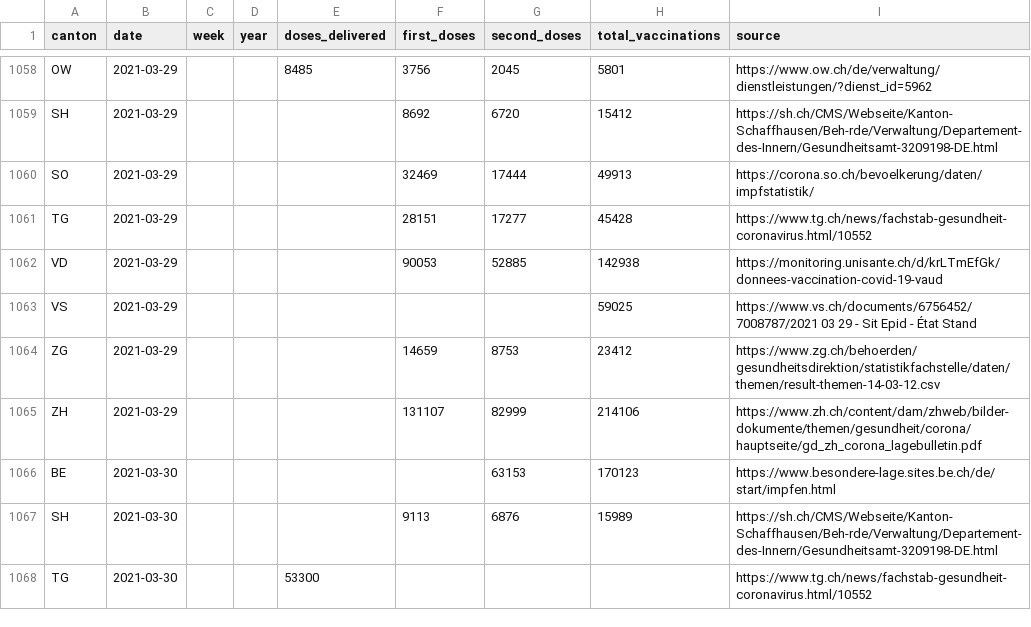
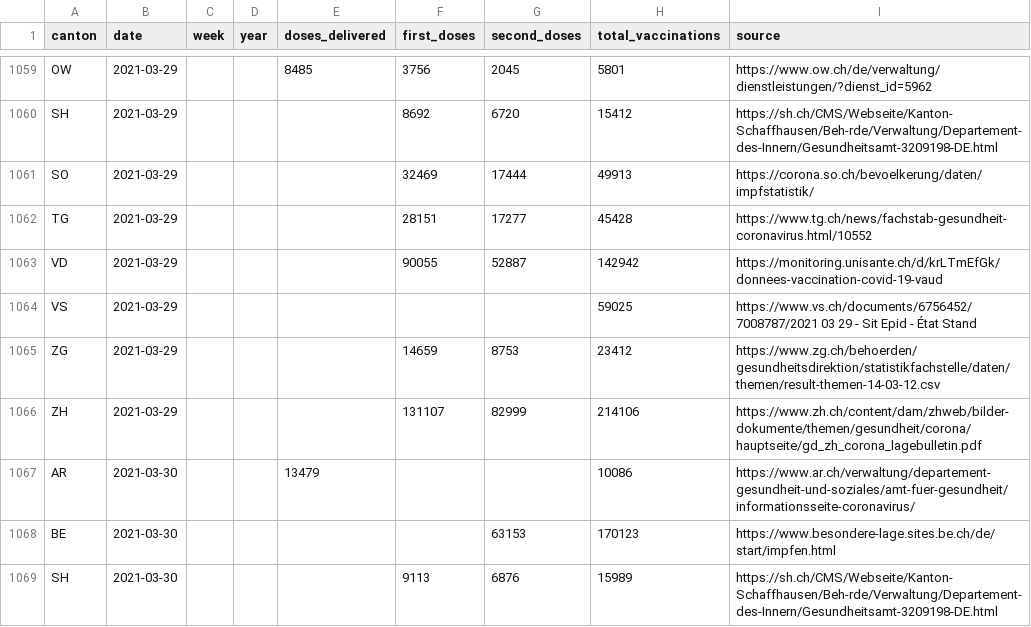
Before and after one commit to n0rdlicht/ch-vaccinations, a CSV file: data/vaccination_data_total.csv, drawn as a sheet; only a part is shown, gaps mark what is left out; the shorter side is filled out with more unchanged rows; the diff covers the shown part only.

Commit message:
Automatic update of vaccination data

```diff
--- a/data/vaccination_data_total.csv
+++ b/data/vaccination_data_total.csv
@@ -1061,3 +1062,3 @@ SO,2021-03-29,,,,32469,17444,49913,https://corona.so.ch/bevoelkerung/daten/impfs
 TG,2021-03-29,,,,28151,17277,45428,https://www.tg.ch/news/fachstab-gesundheit-coronavirus.html/10552
-VD,2021-03-29,,,,90053,52885,142938,https://monitoring.unisante.ch/d/krLTmEfGk/donnees-vaccination-covid-19-vaud
+VD,2021-03-29,,,,90055,52887,142942,https://monitoring.unisante.ch/d/krLTmEfGk/donnees-vaccination-covid-19-vaud
 VS,2021-03-29,,,,,,59025,https://www.vs.ch/documents/6756452/7008787/2021 03 29 - Sit Epid - État Stand
@@ -1065,2 +1066,3 @@ ZG,2021-03-29,,,,14659,8753,23412,https://www.zg.ch/behoerden/gesundheitsdirekti
 ZH,2021-03-29,,,,131107,82999,214106,https://www.zh.ch/content/dam/zhweb/bilder-dokumente/themen/gesundheit/corona/hauptseite/gd_zh_corona_lagebulletin.pdf
+AR,2021-03-30,,,13479,,,10086,https://www.ar.ch/verwaltung/departement-gesundheit-und-soziales/amt-fuer-gesundheit/informationsseite-coronavirus/
 BE,2021-03-30,,,,,63153,170123,https://www.besondere-lage.sites.be.ch/de/start/impfen.html
```
Also changed, not shown: 1 added row and 108 edited cells elsewhere in this file, data/vaccinations_latest.csv, 1 other file.
